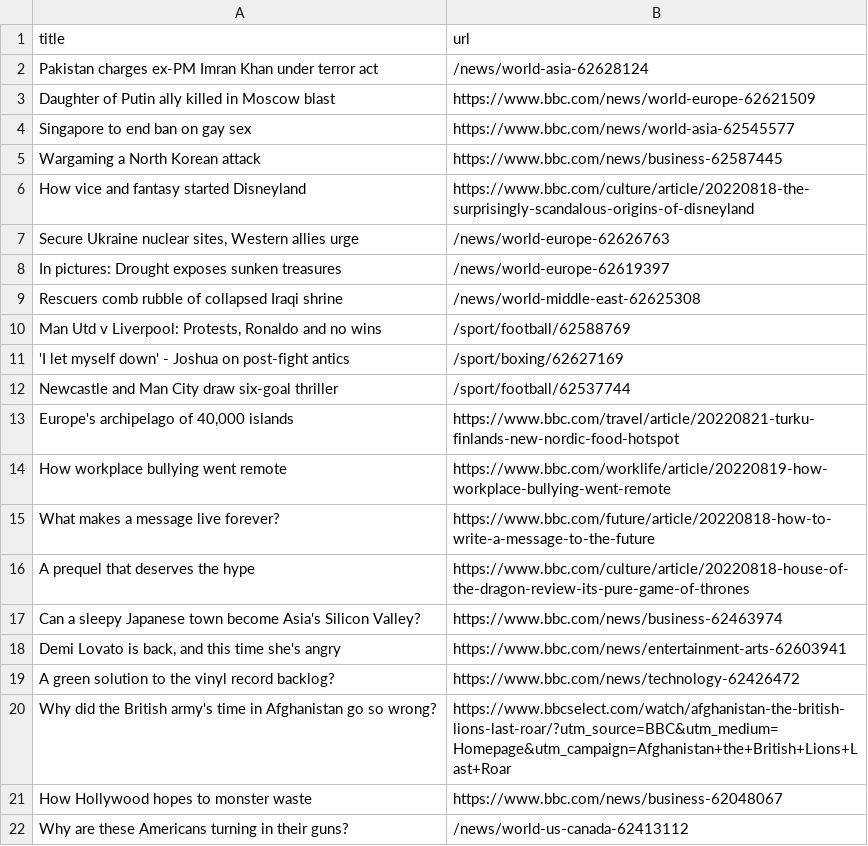
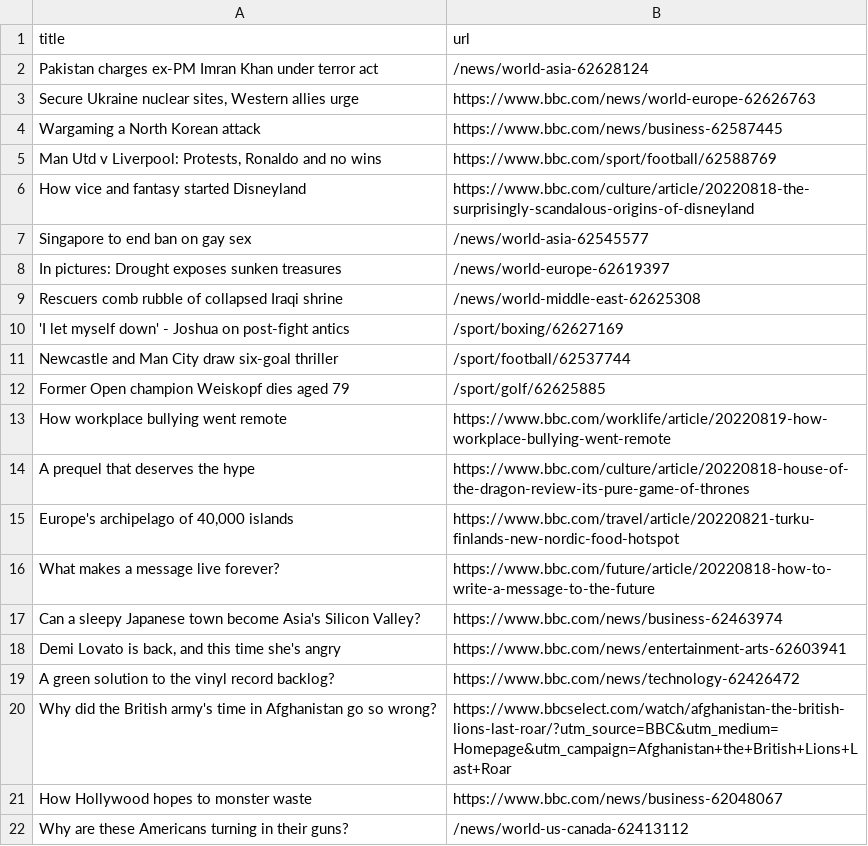
Before and after one commit to jsoma/automatic-scraper-bbc, a CSV file: bbc.csv, drawn as a sheet; only a part is shown.

```diff
--- a/bbc.csv
+++ b/bbc.csv
@@ -2,16 +2,16 @@ title,url
 Pakistan charges ex-PM Imran Khan under terror act,/news/world-asia-62628124
-Daughter of Putin ally killed in Moscow blast,https://www.bbc.com/news/world-europe-62621509
-Singapore to end ban on gay sex,https://www.bbc.com/news/world-asia-62545577
+"Secure Ukraine nuclear sites, Western allies urge",https://www.bbc.com/news/world-europe-62626763
 Wargaming a North Korean attack,https://www.bbc.com/news/business-62587445
+"Man Utd v Liverpool: Protests, Ronaldo and no wins",https://www.bbc.com/sport/football/62588769
 How vice and fantasy started Disneyland,https://www.bbc.com/culture/article/20220818-the-surprisingly-scandalous-origins-of-disneyland
-"Secure Ukraine nuclear sites, Western allies urge",/news/world-europe-62626763
+Singapore to end ban on gay sex,/news/world-asia-62545577
 In pictures: Drought exposes sunken treasures,/news/world-europe-62619397
 Rescuers comb rubble of collapsed Iraqi shrine,/news/world-middle-east-62625308
-"Man Utd v Liverpool: Protests, Ronaldo and no wins",/sport/football/62588769
 'I let myself down' - Joshua on post-fight antics,/sport/boxing/62627169
 Newcastle and Man City draw six-goal thriller,/sport/football/62537744
+Former Open champion Weiskopf dies aged 79,/sport/golf/62625885
+How workplace bullying went remote,https://www.bbc.com/worklife/article/20220819-how-workplace-bullying-went-remote
+A prequel that deserves the hype,https://www.bbc.com/culture/article/20220818-house-of-the-dragon-review-its-pure-game-of-thrones
 "Europe's archipelago of 40,000 islands",https://www.bbc.com/travel/article/20220821-turku-finlands-new-nordic-food-hotspot
-How workplace bullying went remote,https://www.bbc.com/worklife/article/20220819-how-workplace-bullying-went-remote
 What makes a message live forever?,https://www.bbc.com/future/article/20220818-how-to-write-a-message-to-the-future
-A prequel that deserves the hype,https://www.bbc.com/culture/article/20220818-house-of-the-dragon-review-its-pure-game-of-thrones
 Can a sleepy Japanese town become Asia's Silicon Valley?,https://www.bbc.com/news/business-62463974
```
